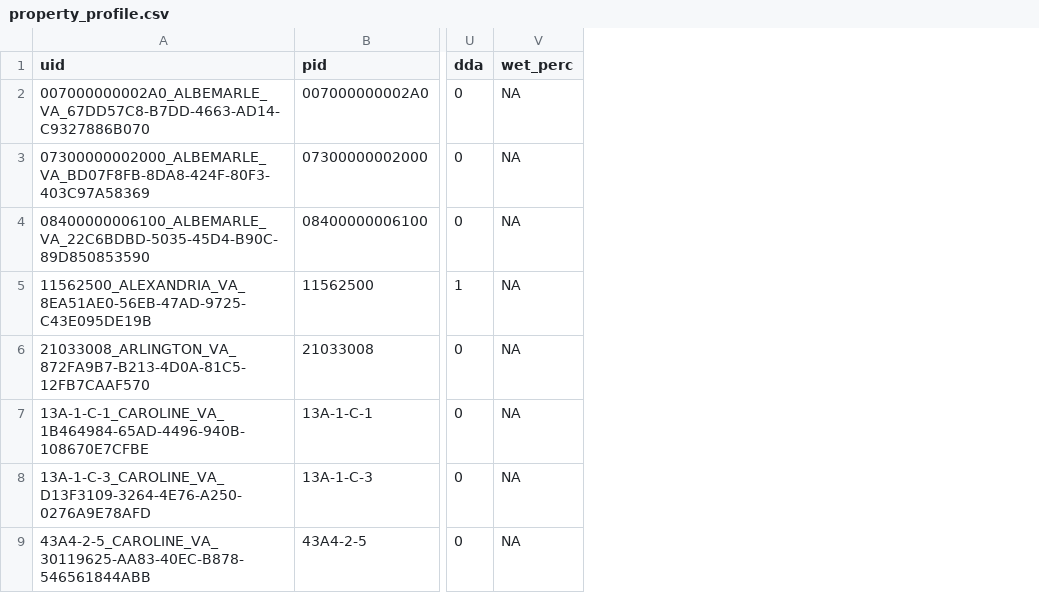
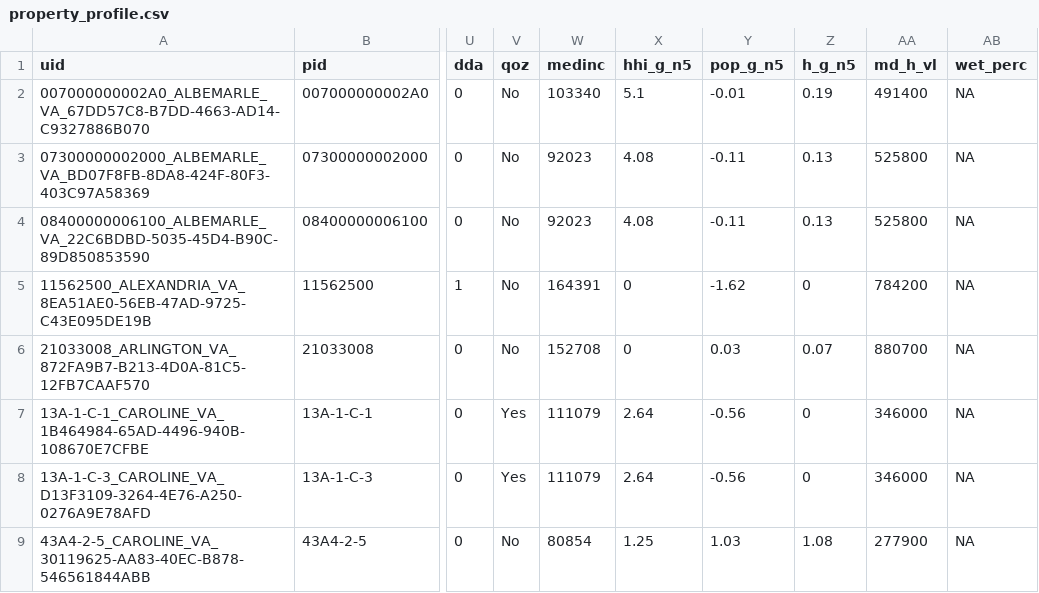
Before and after one commit to hdadvisors/VEREP, a CSV file: data/output/property_profile.csv, drawn as a sheet; only a part is shown, gaps mark what is left out; the diff names each change by its address in the sheet, - before the commit and + after, or states it on an @@ line.

```diff
--- a/data/output/property_profile.csv
+++ b/data/output/property_profile.csv
+column V (qoz), rows 2-9: No | No | No | No | No | Yes | Yes | No
+column W (medinc), rows 2-9: 103340 | 92023 | 92023 | 164391 | 152708 | 111079 | 111079 | 80854
+column X (hhi_g_n5), rows 2-9: 5.1 | 4.08 | 4.08 | 0 | 0 | 2.64 | 2.64 | 1.25
+column Y (pop_g_n5), rows 2-9: -0.01 | -0.11 | -0.11 | -1.62 | 0.03 | -0.56 | -0.56 | 1.03
+column Z (h_g_n5), rows 2-9: 0.19 | 0.13 | 0.13 | 0 | 0.07 | 0 | 0 | 1.08
+column AA (md_h_vl), rows 2-9: 491400 | 525800 | 525800 | 784200 | 880700 | 346000 | 346000 | 277900
```
Also changed, not shown: data/output/verep_top_opportunities.csv, 5 other files.
